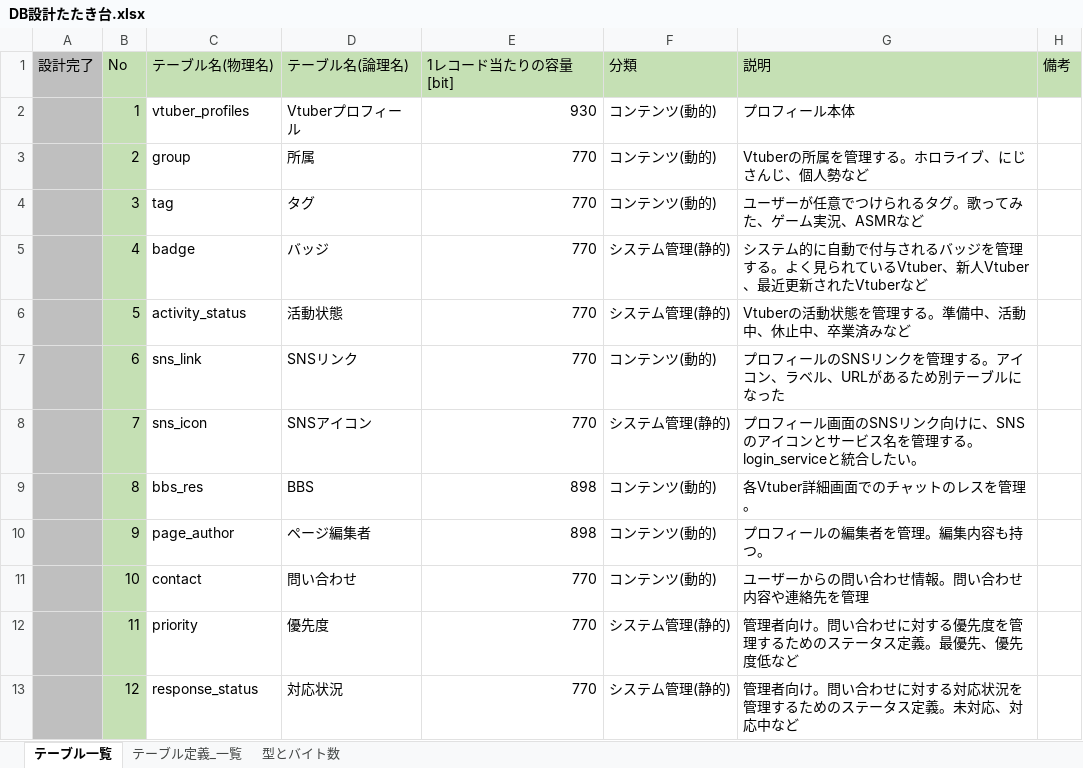
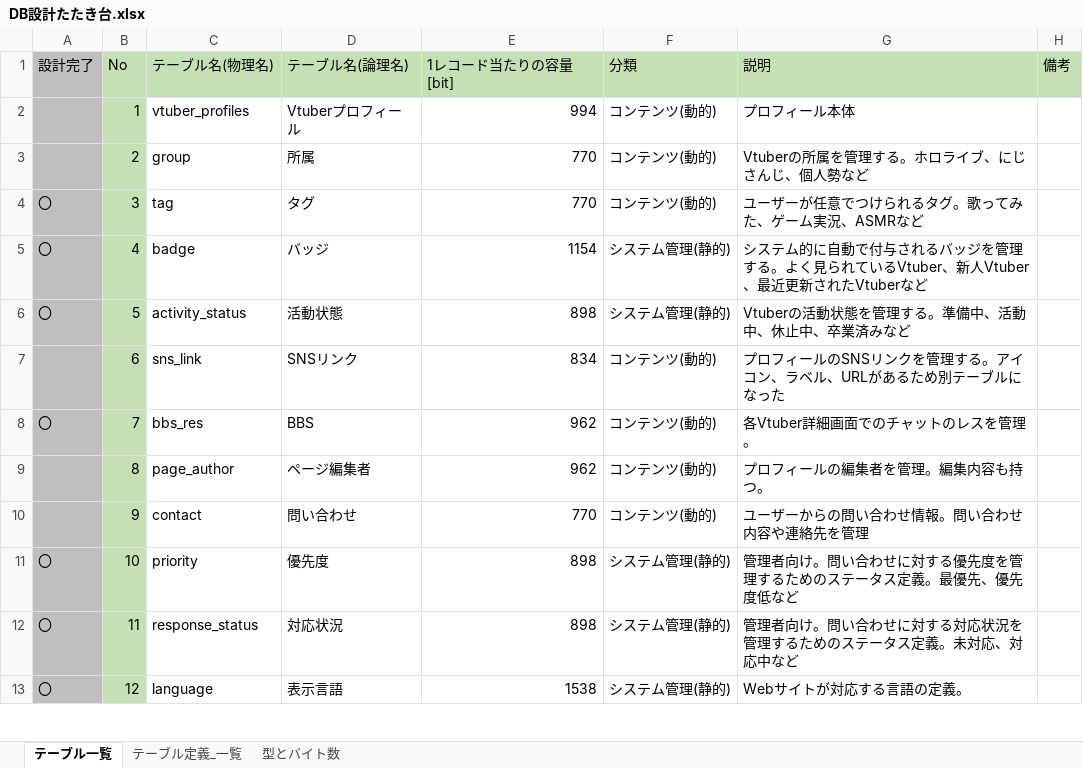
Before and after one commit to Soranoana/VtuberMeikan, an Excel workbook: .design/DB/DB設計たたき台.xlsx, sheet テーブル一覧, drawn as a sheet; only a part is shown; values as stored, in another font and other column widths than the file's, no borders; the diff covers the shown part only; the diff names each change by its address in the sheet, - before the commit and + after, or states it on an @@ line.

Commit message:
DB設計仕掛中
・SNSアイコンテーブルとログインサービステーブルを統合
・画像管理テーブルを2件追加（システム管理とユーザー投稿）
・いくつかのカラムの定義を追加

```diff
--- a/.design/DB/DB設計たたき台.xlsx (sheet テーブル一覧)
+++ b/.design/DB/DB設計たたき台.xlsx (sheet テーブル一覧)
-E2 (1レコード当たりの容量[bit]): 930
+E2 (1レコード当たりの容量[bit]): 994
-A4:A6 (設計完了): (empty)
+A4:A6 (設計完了): 〇
-E5 (1レコード当たりの容量[bit]): 770
+E5 (1レコード当たりの容量[bit]): 1154
-E6 (1レコード当たりの容量[bit]): 770
+E6 (1レコード当たりの容量[bit]): 898
-E7 (1レコード当たりの容量[bit]): 770
+E7 (1レコード当たりの容量[bit]): 834
-A8 (設計完了): (empty)
+A8 (設計完了): 〇
-C8 (テーブル名(物理名)): sns_icon
+C8 (テーブル名(物理名)): bbs_res
-D8 (テーブル名(論理名)): SNSアイコン
+D8 (テーブル名(論理名)): BBS
-E8 (1レコード当たりの容量[bit]): 770
+E8 (1レコード当たりの容量[bit]): 962
-F8 (分類): システム管理(静的)
+F8 (分類): コンテンツ(動的)
-G8 (説明): プロフィール画面のSNSリンク向けに、SNSのアイコンとサービス名を管理する。login_serviceと統合したい。
+G8 (説明): 各Vtuber詳細画面でのチャットのレスを管理。
-C9 (テーブル名(物理名)): bbs_res
+C9 (テーブル名(物理名)): page_author
-D9 (テーブル名(論理名)): BBS
+D9 (テーブル名(論理名)): ページ編集者
-E9 (1レコード当たりの容量[bit]): 898
+E9 (1レコード当たりの容量[bit]): 962
-G9 (説明): 各Vtuber詳細画面でのチャットのレスを管理。
+G9 (説明): プロフィールの編集者を管理。編集内容も持つ。
-C10 (テーブル名(物理名)): page_author
+C10 (テーブル名(物理名)): contact
-D10 (テーブル名(論理名)): ページ編集者
+D10 (テーブル名(論理名)): 問い合わせ
-E10 (1レコード当たりの容量[bit]): 898
+E10 (1レコード当たりの容量[bit]): 770
-G10 (説明): プロフィールの編集者を管理。編集内容も持つ。
+G10 (説明): ユーザーからの問い合わせ情報。問い合わせ内容や連絡先を管理
-A11:A13 (設計完了): (empty)
+A11:A13 (設計完了): 〇
-C11 (テーブル名(物理名)): contact
+C11 (テーブル名(物理名)): priority
-D11 (テーブル名(論理名)): 問い合わせ
+D11 (テーブル名(論理名)): 優先度
-E11:E12 (1レコード当たりの容量[bit]): 770
+E11:E12 (1レコード当たりの容量[bit]): 898
-F11 (分類): コンテンツ(動的)
+F11 (分類): システム管理(静的)
-G11 (説明): ユーザーからの問い合わせ情報。問い合わせ内容や連絡先を管理
+G11 (説明): 管理者向け。問い合わせに対する優先度を管理するためのステータス定義。最優先、優先度低など
-C12 (テーブル名(物理名)): priority
+C12 (テーブル名(物理名)): response_status
-D12 (テーブル名(論理名)): 優先度
+D12 (テーブル名(論理名)): 対応状況
-G12 (説明): 管理者向け。問い合わせに対する優先度を管理するためのステータス定義。最優先、優先度低など
+G12 (説明): 管理者向け。問い合わせに対する対応状況を管理するためのステータス定義。未対応、対応中など
-C13 (テーブル名(物理名)): response_status
+C13 (テーブル名(物理名)): language
-D13 (テーブル名(論理名)): 対応状況
+D13 (テーブル名(論理名)): 表示言語
-E13 (1レコード当たりの容量[bit]): 770
+E13 (1レコード当たりの容量[bit]): 1538
-G13 (説明): 管理者向け。問い合わせに対する対応状況を管理するためのステータス定義。未対応、対応中など
+G13 (説明): Webサイトが対応する言語の定義。
```
Also changed, not shown: 1 added row and 40 edited cells elsewhere in this sheet, sheet テーブル定義_一覧, formulas that keep their value.
